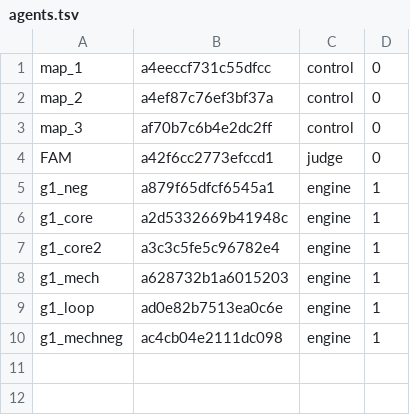
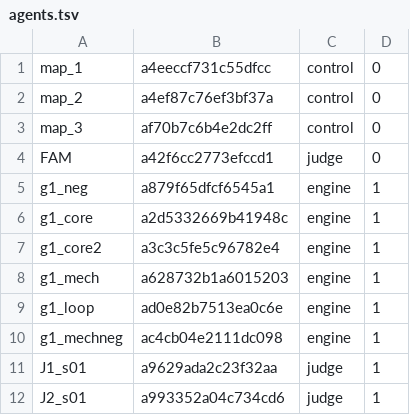
Before and after one commit to 19Hours-Studio/SomeRepository, a TSV file: engine/runs/arch_llm/agents.tsv, drawn as a sheet; the diff names each change by its address in the sheet, - before the commit and + after, or states it on an @@ line.

```diff
--- a/engine/runs/arch_llm/agents.tsv
+++ b/engine/runs/arch_llm/agents.tsv
+row 11: J1_s01 | a9629ada2c23f32aa | judge | 1
+row 12: J2_s01 | a993352a04c734cd6 | judge | 1
```
Also changed, not shown: 16 other files.
